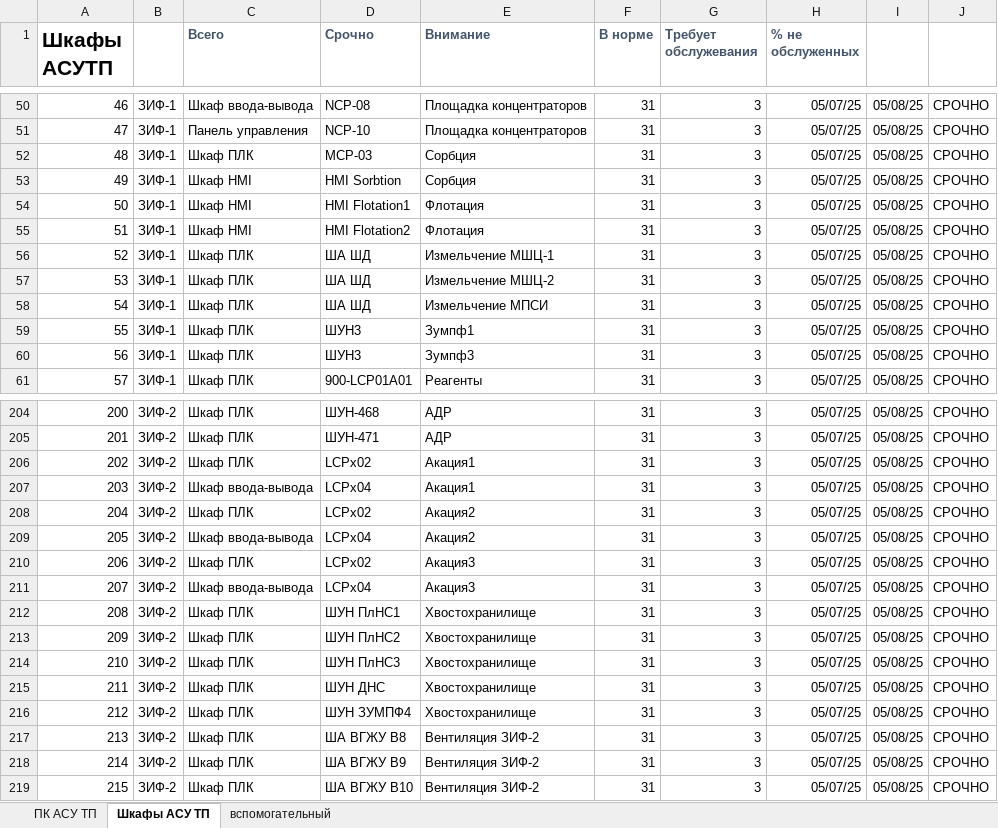
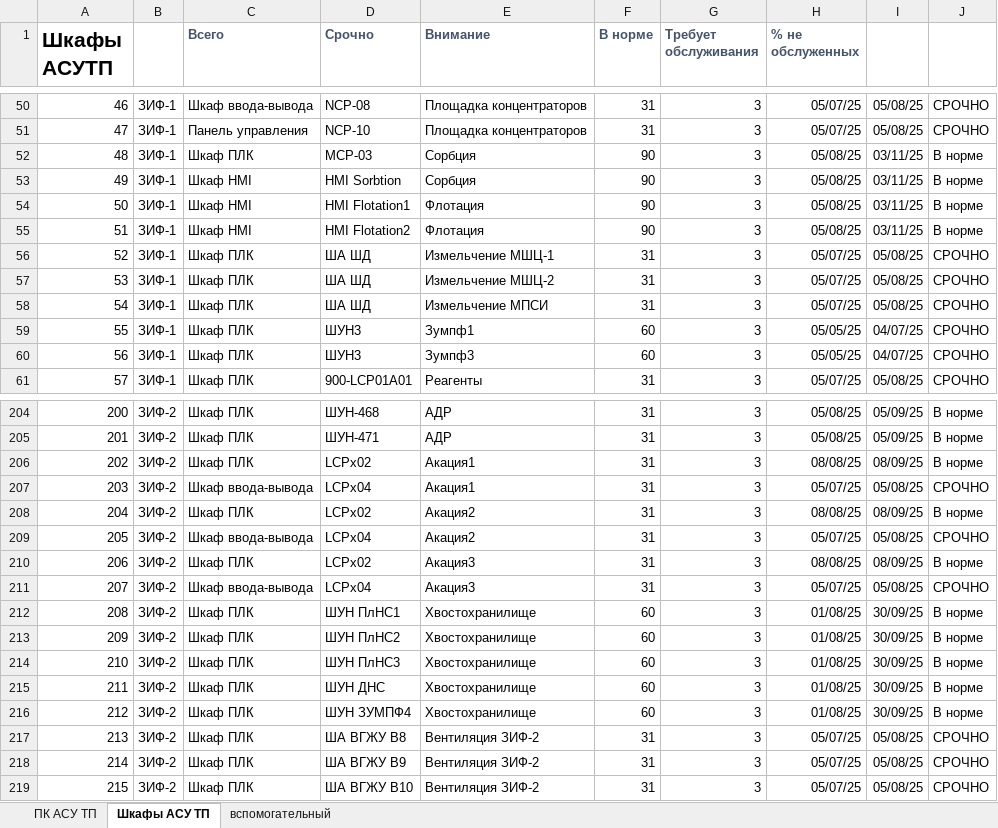
Before and after one commit to SemonoffArt/maintenance_alert, an Excel workbook: Обслуживание ПК и шкафов АСУТП.xlsx, sheet Шкафы АСУ ТП, drawn as a sheet; only a part is shown, gaps mark what is left out; values as stored, in another font and other column widths than the file's, no borders; charts and pictures and conditional formats not drawn; the diff covers the shown part only; the diff names each change by its address in the sheet, - before the commit and + after, or states it on an @@ line.

```diff
--- a/Обслуживание ПК и шкафов АСУТП.xlsx (sheet Шкафы АСУ ТП)
+++ b/Обслуживание ПК и шкафов АСУТП.xlsx (sheet Шкафы АСУ ТП)
-G1: Требует обслужевания
+G1: Требует обслуживания
-F52:F55 (В норме): 31
+F52:F55 (В норме): 90
-H52:H55 (% не обслуженных): 05/07/25
+H52:H55 (% не обслуженных): 05/08/25
-I52:I55: 05/08/25
+I52:I55: 03/11/25
-J52:J55: СРОЧНО
+J52:J55: В норме
-F59:F60 (В норме): 31
+F59:F60 (В норме): 60
-H59:H60 (% не обслуженных): 05/07/25
+H59:H60 (% не обслуженных): 05/05/25
-I59:I60: 05/08/25
+I59:I60: 04/07/25
-H204:H205 (% не обслуженных): 05/07/25
+H204:H205 (% не обслуженных): 05/08/25
-I204:I205: 05/08/25
+I204:I205: 05/09/25
-J204:J206: СРОЧНО
+J204:J206: В норме
-H206 (% не обслуженных): 05/07/25
+H206 (% не обслуженных): 08/08/25
-I206: 05/08/25
+I206: 08/09/25
-H208 (% не обслуженных): 05/07/25
+H208 (% не обслуженных): 08/08/25
-I208: 05/08/25
+I208: 08/09/25
-J208: СРОЧНО
+J208: В норме
-H210 (% не обслуженных): 05/07/25
+H210 (% не обслуженных): 08/08/25
-I210: 05/08/25
+I210: 08/09/25
-J210: СРОЧНО
+J210: В норме
-F212:F216 (В норме): 31
+F212:F216 (В норме): 60
-H212:H216 (% не обслуженных): 05/07/25
+H212:H216 (% не обслуженных): 01/08/25
-I212:I216: 05/08/25
+I212:I216: 30/09/25
-J212:J216: СРОЧНО
+J212:J216: В норме
```
Also changed, not shown: 1 added row, 1 removed row and 249 edited cells elsewhere in this sheet, sheet ПК АСУ ТП, charts or pictures, 3 other files.
